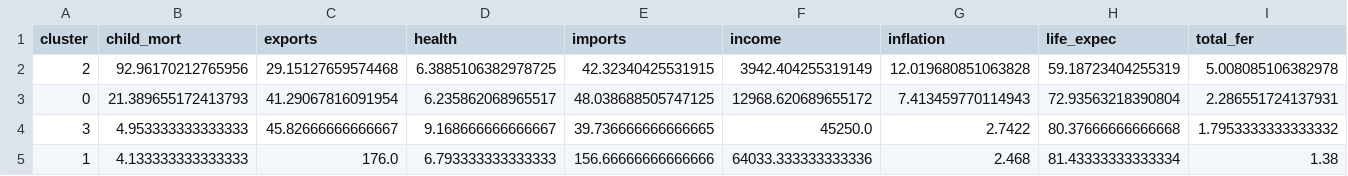
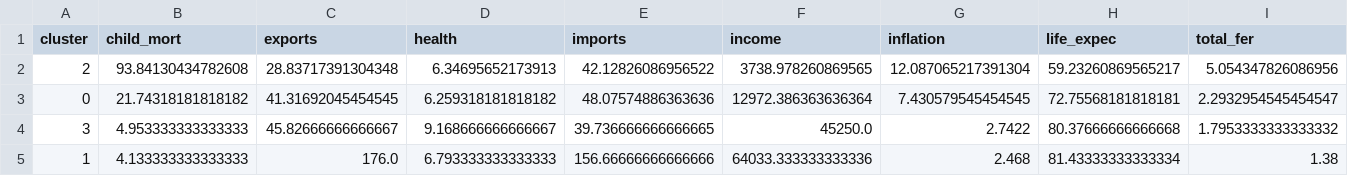
Before and after one commit to ayasterisk/kmeans-humanitarian-aid-clustering, a CSV file: results/cluster_profile.csv, drawn as a sheet; only a part is shown; the diff covers the shown part only; the diff names each change by its address in the sheet, - before the commit and + after, or states it on an @@ line.

```diff
--- a/results/cluster_profile.csv
+++ b/results/cluster_profile.csv
-B2 (child_mort): 92.96170212765956
+B2 (child_mort): 93.84130434782608
-C2 (exports): 29.15127659574468
+C2 (exports): 28.83717391304348
-D2 (health): 6.3885106382978725
+D2 (health): 6.34695652173913
-E2 (imports): 42.32340425531915
+E2 (imports): 42.12826086956522
-F2 (income): 3942.404255319149
+F2 (income): 3738.978260869565
-G2 (inflation): 12.019680851063828
+G2 (inflation): 12.087065217391304
-H2 (life_expec): 59.18723404255319
+H2 (life_expec): 59.23260869565217
-I2 (total_fer): 5.008085106382978
+I2 (total_fer): 5.054347826086956
-B3 (child_mort): 21.389655172413793
+B3 (child_mort): 21.74318181818182
-C3 (exports): 41.29067816091954
+C3 (exports): 41.31692045454545
-D3 (health): 6.235862068965517
+D3 (health): 6.259318181818182
-E3 (imports): 48.038688505747125
+E3 (imports): 48.07574886363636
-F3 (income): 12968.620689655172
+F3 (income): 12972.386363636364
-G3 (inflation): 7.413459770114943
+G3 (inflation): 7.430579545454545
-H3 (life_expec): 72.93563218390804
+H3 (life_expec): 72.75568181818181
-I3 (total_fer): 2.286551724137931
+I3 (total_fer): 2.2932954545454547
```
Also changed, not shown: 6 edited cells elsewhere in this file, results/cluster_centers_original_scale.csv, results/country_clusters.csv, 15 other files.
